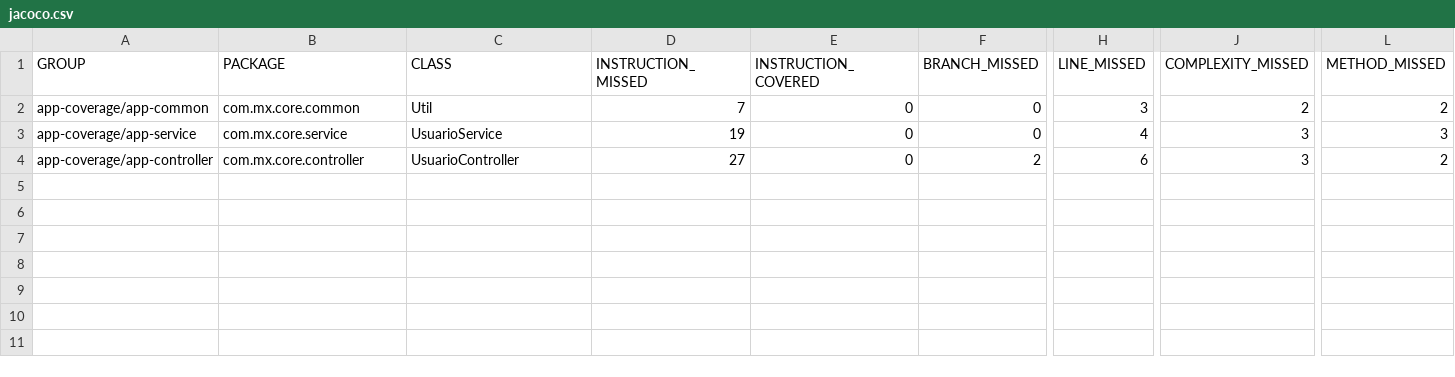
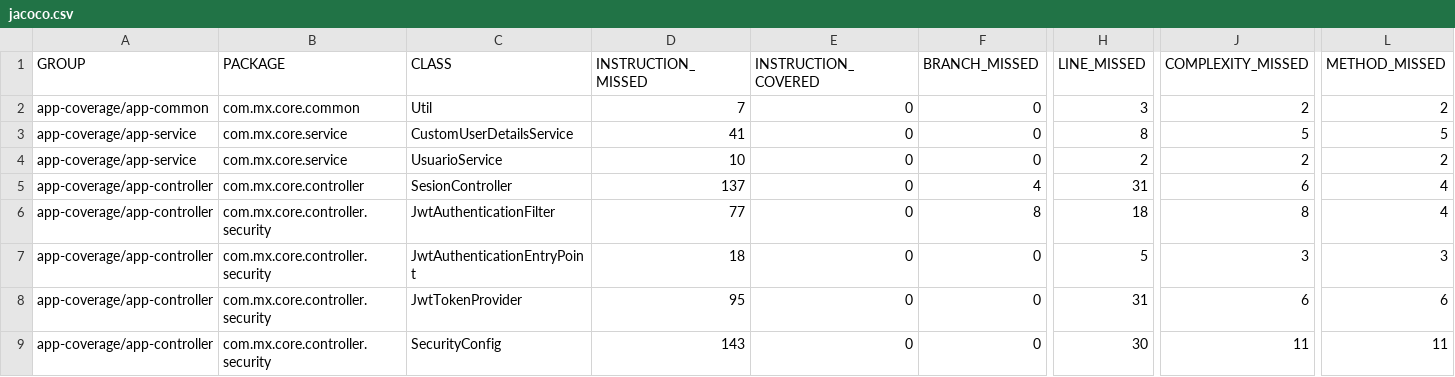
Before and after one commit to Eli-8811/app, a CSV file: app-coverage/target/site/jacoco-aggregate/jacoco.csv, drawn as a sheet; only a part is shown, gaps mark what is left out; addresses are those after the commit; rows hold the shown columns only; the diff names each change by its address in the sheet, - before the commit and + after, or states it on an @@ line.

Commit message:
FEAT: Se agregan endpoints para login y registro de usuario

```diff
--- a/app-coverage/target/site/jacoco-aggregate/jacoco.csv
+++ b/app-coverage/target/site/jacoco-aggregate/jacoco.csv
+row 3: app-coverage/app-service | com.mx.core.service | CustomUserDetailsService | 41 | 0 | 0 | 8 | 5 | 5
-D4 (INSTRUCTION_MISSED): 19
+D4 (INSTRUCTION_MISSED): 10
-H4 (LINE_MISSED): 4
+H4 (LINE_MISSED): 2
-J4 (COMPLEXITY_MISSED): 3
+J4 (COMPLEXITY_MISSED): 2
-L4 (METHOD_MISSED): 3
+L4 (METHOD_MISSED): 2
+row 5: app-coverage/app-controller | com.mx.core.controller | SesionController | 137 | 0 | 4 | 31 | 6 | 4
+row 6: app-coverage/app-controller | com.mx.core.controller.security | JwtAuthenticationFilter | 77 | 0 | 8 | 18 | 8 | 4
-B7 (PACKAGE): com.mx.core.controller
+B7 (PACKAGE): com.mx.core.controller.security
-C7 (CLASS): UsuarioController
+C7 (CLASS): JwtAuthenticationEntryPoint
-D7 (INSTRUCTION_MISSED): 27
+D7 (INSTRUCTION_MISSED): 18
-F7 (BRANCH_MISSED): 2
+F7 (BRANCH_MISSED): 0
-H7 (LINE_MISSED): 6
+H7 (LINE_MISSED): 5
-L7 (METHOD_MISSED): 2
+L7 (METHOD_MISSED): 3
+row 8: app-coverage/app-controller | com.mx.core.controller.security | JwtTokenProvider | 95 | 0 | 0 | 31 | 6 | 6
+row 9: app-coverage/app-controller | com.mx.core.controller.security | SecurityConfig | 143 | 0 | 0 | 30 | 11 | 11
```
Also changed, not shown: 56 other files.
